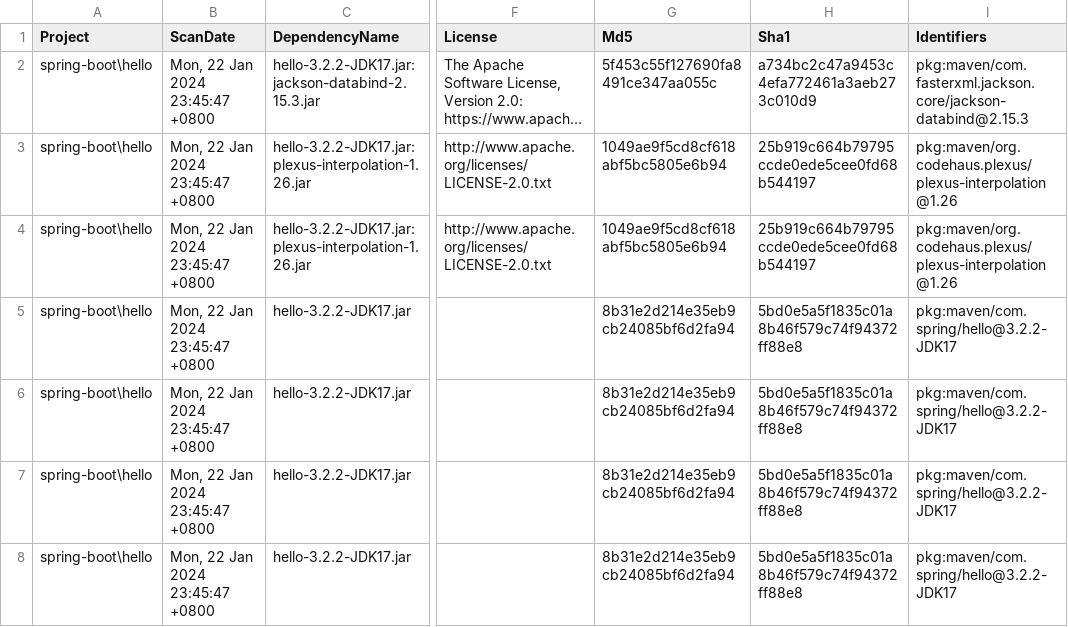
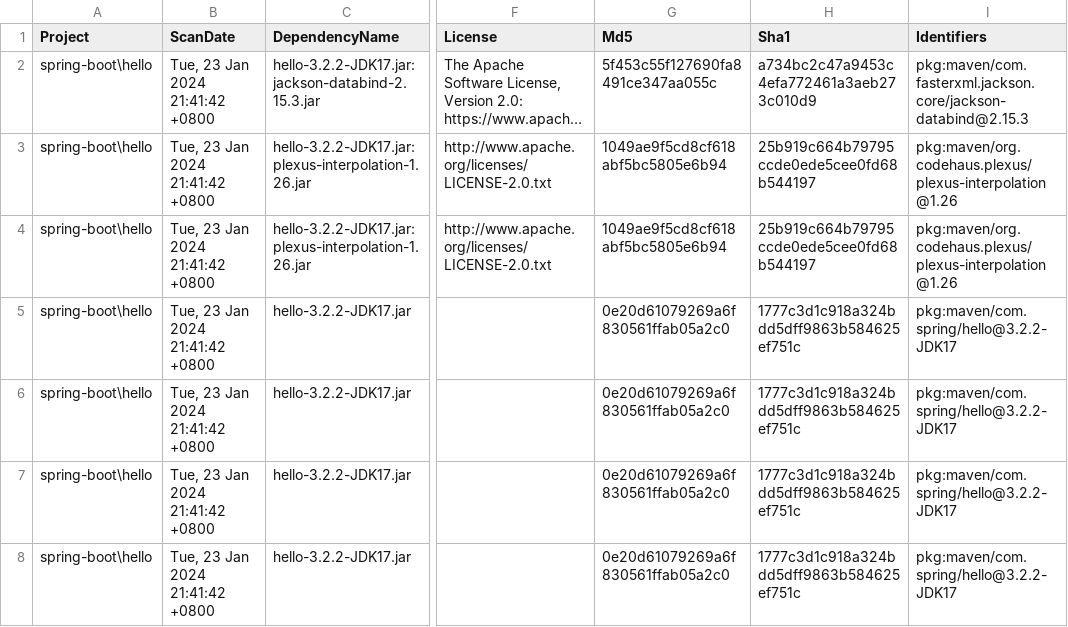
Before and after one commit to hungmans6779/SpringCloud, a CSV file: dependency-check_report/spring-boot/hello/dependency-check-report.csv, drawn as a sheet; only a part is shown, gaps mark what is left out; long unchanged cells end in …; the diff names each change by its address in the sheet, - before the commit and + after, or states it on an @@ line.

Commit message:
spring-boot-admin

```diff
--- a/dependency-check_report/spring-boot/hello/dependency-check-report.csv
+++ b/dependency-check_report/spring-boot/hello/dependency-check-report.csv
-B2:B8 (ScanDate): Mon, 22 Jan 2024 23:45:47 +0800
+B2:B8 (ScanDate): Tue, 23 Jan 2024 21:41:42 +0800
-G5:G8 (Md5): 8b31e2d214e35eb9cb24085bf6d2fa94
+G5:G8 (Md5): 0e20d61079269a6f830561ffab05a2c0
-H5:H8 (Sha1): 5bd0e5a5f1835c01a8b46f579c74f94372ff88e8
+H5:H8 (Sha1): 1777c3d1c918a324bdd5dff9863b584625ef751c
```
Also changed, not shown: 39 other files.
